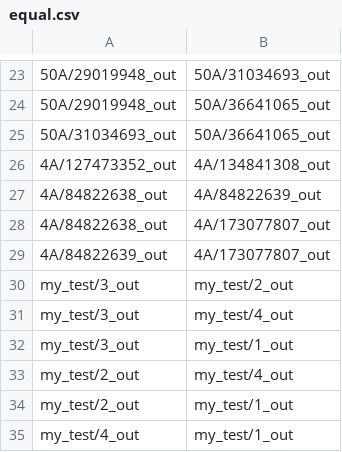
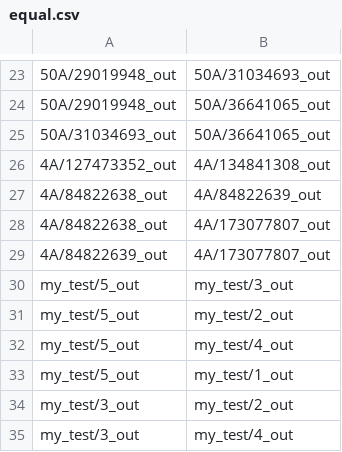
Before and after one commit to wchen0/seg-lab04, a CSV file: output/equal.csv, drawn as a sheet; only a part is shown, gaps mark what is left out; the shorter side is filled out with more unchanged rows.

Commit message:
check_output

```diff
--- a/output/equal.csv
+++ b/output/equal.csv
@@ -29,2 +29,6 @@
 4A/84822639_out,4A/173077807_out
+my_test/5_out,my_test/3_out
+my_test/5_out,my_test/2_out
+my_test/5_out,my_test/4_out
+my_test/5_out,my_test/1_out
 my_test/3_out,my_test/2_out
```
Also changed, not shown: 46 other files.
